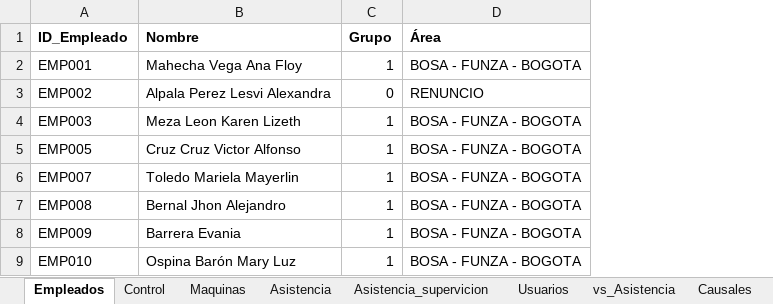
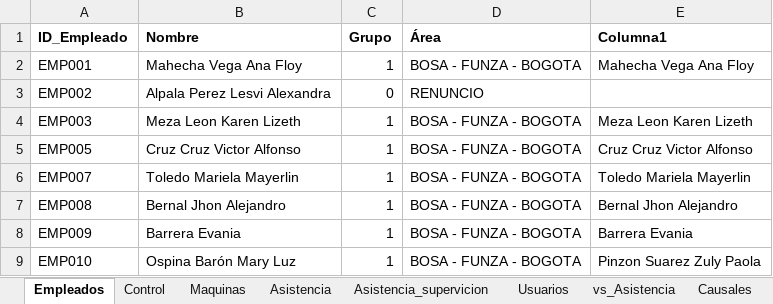
Before and after one commit to KevinQuimbayo/dashboard-merciko-data, an Excel workbook: Programa_Asistencia.xlsx, sheet Empleados, drawn as a sheet; only a part is shown; values as stored, in another font and other column widths than the file's, no borders; table styles not drawn; the diff names each change by its address in the sheet, - before the commit and + after, or states it on an @@ line.

```diff
--- a/Programa_Asistencia.xlsx (sheet Empleados)
+++ b/Programa_Asistencia.xlsx (sheet Empleados)
+column E (Columna1), rows 2-9: Mahecha Vega Ana Floy |  | Meza Leon Karen Lizeth | Cruz Cruz Victor Alfonso | Toledo Mariela Mayerlin | Bernal Jhon Alejandro | Barrera Evania | Pinzon Suarez Zuly Paola
```
Also changed, not shown: sheet Asistencia, sheet Control.
